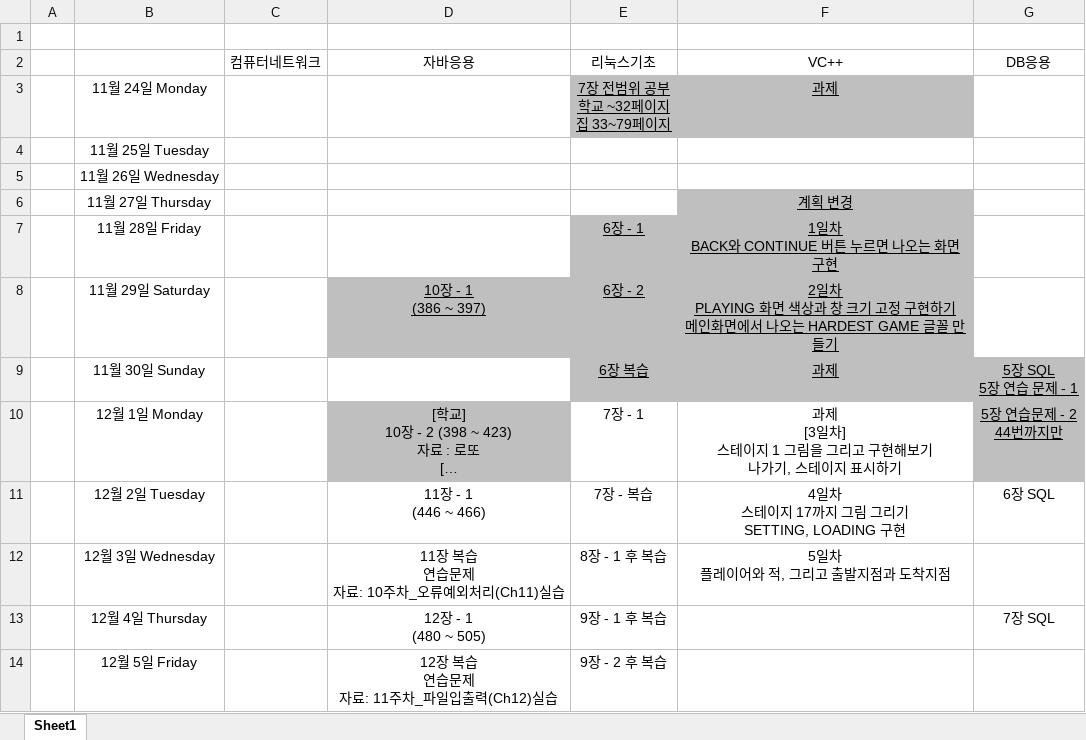
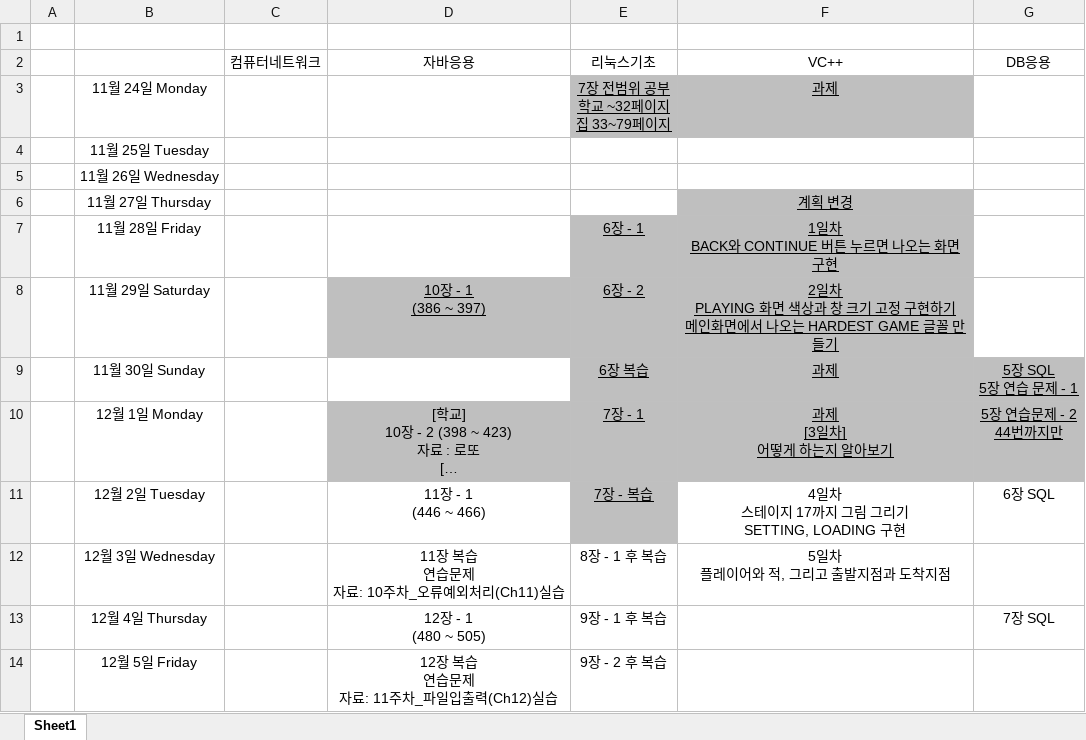
Before and after one commit to CANalSom/caweb, an Excel workbook: 시험공부.xlsx, sheet Sheet1, drawn as a sheet; only a part is shown; long unchanged cells end in …; values as stored, in another font and other column widths than the file's, no borders; ↵ is a line break in a cell; the diff names each change by its address in the sheet, - before the commit and + after, or states it on an @@ line.

Commit message:
20251202

```diff
--- a/시험공부.xlsx (sheet Sheet1)
+++ b/시험공부.xlsx (sheet Sheet1)
@@ E10:F10 fill: none → #BFBFBF, underline: off → on @@
-F10 (VC++): 과제 ↵ [3일차] ↵ 스테이지 1 그림을 그리고 구현해보기 ↵ 나가기, 스테이지 표시하기
+F10 (VC++): 과제 ↵ [3일차] ↵ 어떻게 하는지 알아보기
@@ E11 fill: none → #BFBFBF, underline: off → on @@
```
